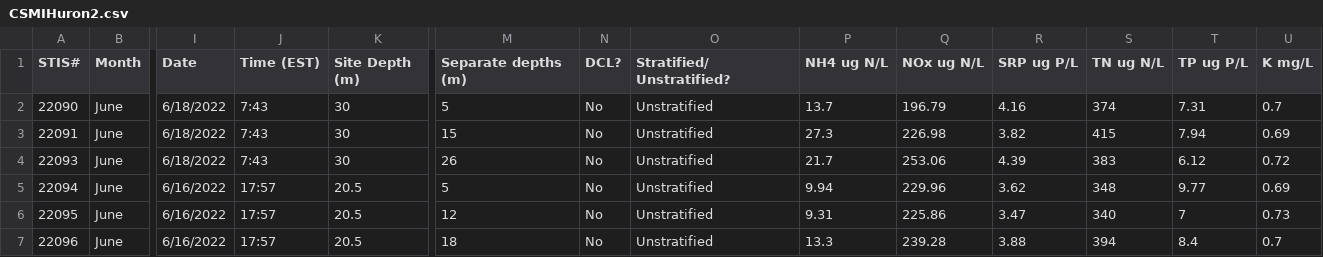
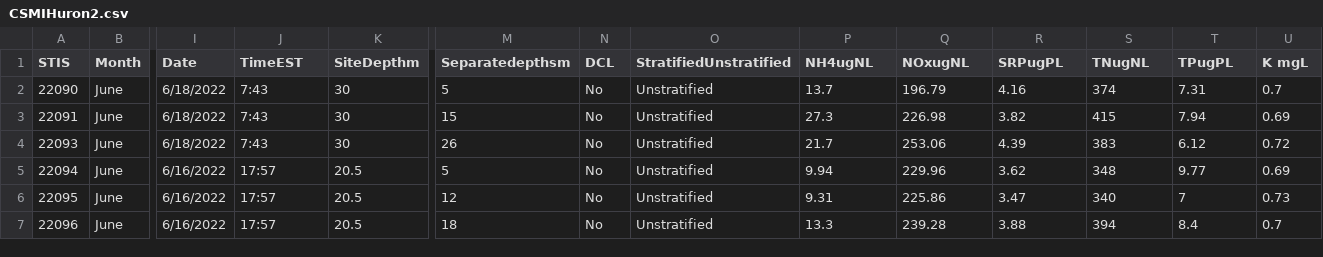
Before and after one commit to celarson/CSMIHuRon2022, a CSV file: CSMIHuron2.csv, drawn as a sheet; only a part is shown, gaps mark what is left out; the diff names each change by its address in the sheet, - before the commit and + after, or states it on an @@ line.

```diff
--- a/CSMIHuron2.csv
+++ b/CSMIHuron2.csv
-A1: STIS#
+A1: STIS
-J1: Time (EST)
+J1: TimeEST
-K1: Site Depth (m)
+K1: SiteDepthm
-M1: Separate depths (m)
+M1: Separatedepthsm
-N1: DCL?
+N1: DCL
-O1: Stratified/ Unstratified?
+O1: StratifiedUnstratified
-P1: NH4 ug N/L
+P1: NH4ugNL
-Q1: NOx ug N/L
+Q1: NOxugNL
-R1: SRP ug P/L
+R1: SRPugPL
-S1: TN ug N/L
+S1: TNugNL
-T1: TP ug P/L
+T1: TPugPL
-U1: K mg/L
+U1: K mgL
```
Also changed, not shown: 1 other file.
